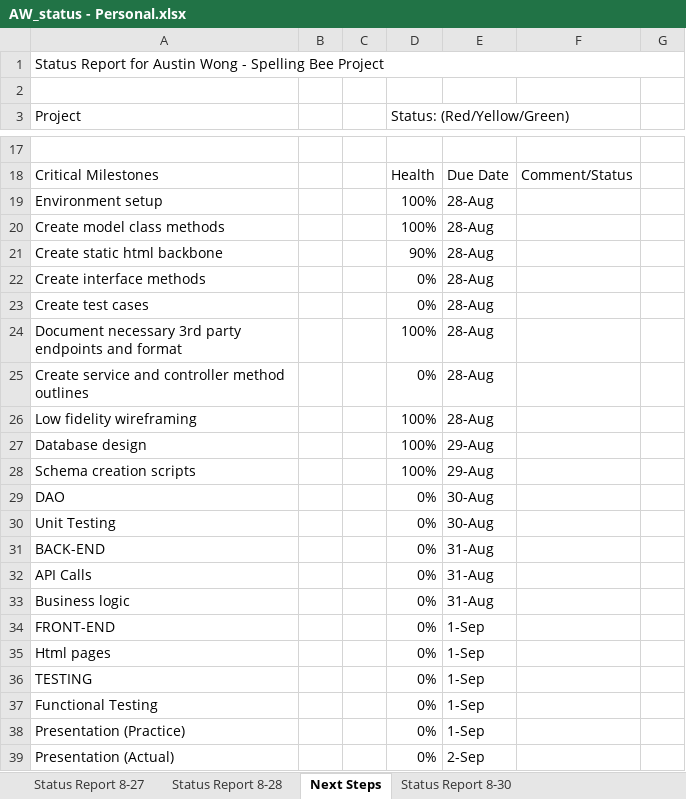
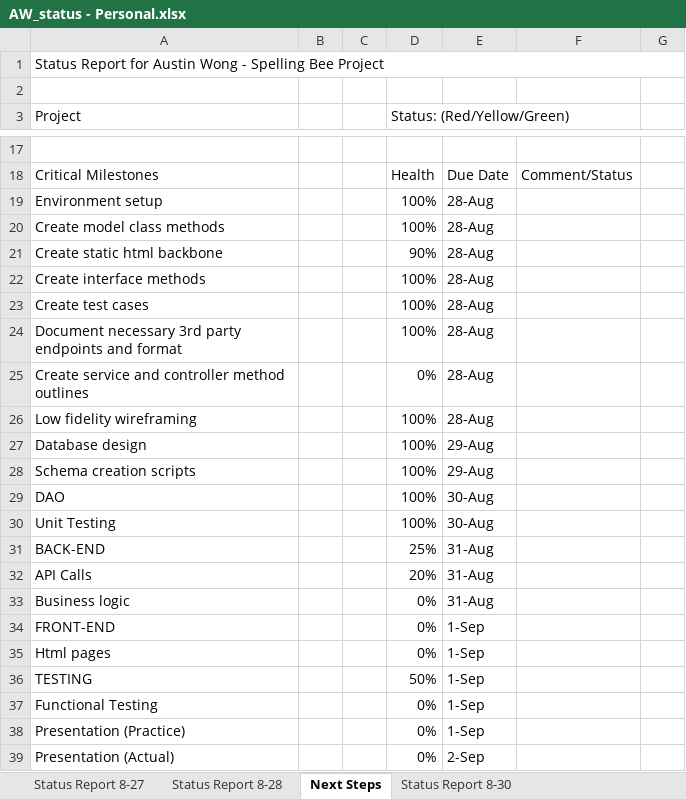
Before and after one commit to The-Software-Guild/final-project-repo-austinwongdev, an Excel workbook: mgmt-documents/AW_status - Personal.xlsx, sheet Next Steps, drawn as a sheet; only a part is shown, gaps mark what is left out; values as stored, in another font and other column widths than the file's, no cell formats; the diff names each change by its address in the sheet, - before the commit and + after, or states it on an @@ line.

```diff
--- a/mgmt-documents/AW_status - Personal.xlsx (sheet Next Steps)
+++ b/mgmt-documents/AW_status - Personal.xlsx (sheet Next Steps)
-D22:D23 (Status: (Red/Yellow/Green)): 0%
+D22:D23 (Status: (Red/Yellow/Green)): 100%
-D29:D30 (Status: (Red/Yellow/Green)): 0%
+D29:D30 (Status: (Red/Yellow/Green)): 100%
-D31 (Status: (Red/Yellow/Green)): 0%
+D31 (Status: (Red/Yellow/Green)): 25%
-D32 (Status: (Red/Yellow/Green)): 0%
+D32 (Status: (Red/Yellow/Green)): 20%
-D36 (Status: (Red/Yellow/Green)): 0%
+D36 (Status: (Red/Yellow/Green)): 50%
```
Also changed, not shown: cell formats, mgmt-documents/AW_status.xlsx, 5 other files.
